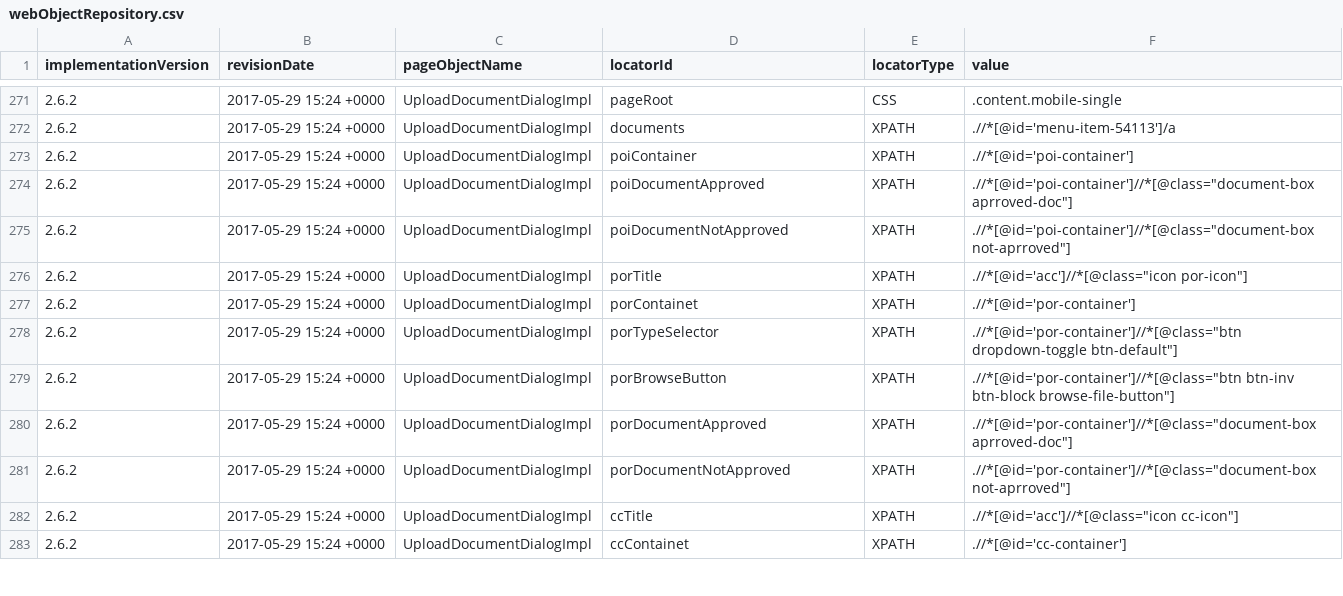
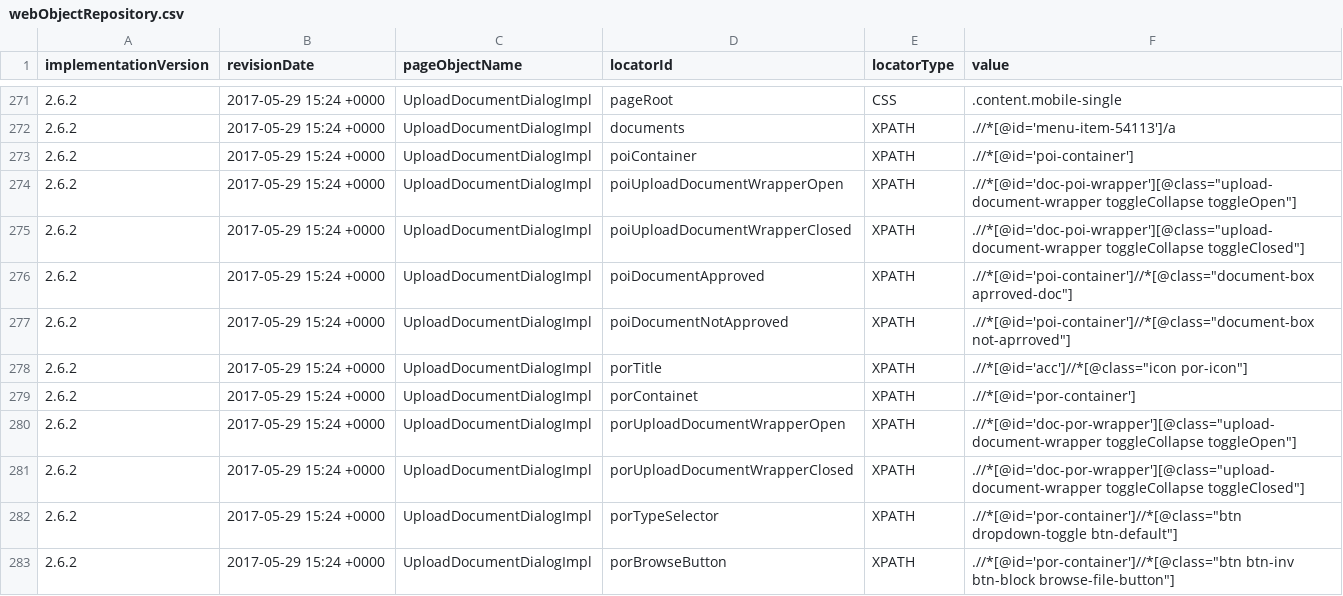
Before and after one commit to quantumua/old_atom, a CSV file: core/src/main/resources/webobjects/webObjectRepository.csv, drawn as a sheet; only a part is shown, gaps mark what is left out; the shorter side is filled out with more unchanged rows.

Commit message:
Added new class DocumentsUploadSlideFunctionalityTest. Automated testcases: - CTW-5691:SEU: Upload Documents slide contains Exit (X) button test - CTW-5730:SEU: Each slide section can be collapsed / expanded

```diff
--- a/core/src/main/resources/webobjects/webObjectRepository.csv
+++ b/core/src/main/resources/webobjects/webObjectRepository.csv
@@ -273,2 +273,4 @@ implementationVersion,revisionDate,pageObjectName,locatorId,locatorType,value
 2.6.2,2017-05-29 15:24 +0000,UploadDocumentDialogImpl,poiContainer,XPATH,.//*[@id='poi-container']
+2.6.2,2017-05-29 15:24 +0000,UploadDocumentDialogImpl,poiUploadDocumentWrapperOpen,XPATH,.//*[@id='doc-poi-wrapper'][@class="upload-document-wrapper toggleCollapse toggleOpen"]
+2.6.2,2017-05-29 15:24 +0000,UploadDocumentDialogImpl,poiUploadDocumentWrapperClosed,XPATH,.//*[@id='doc-poi-wrapper'][@class="upload-document-wrapper toggleCollapse toggleClosed"]
 2.6.2,2017-05-29 15:24 +0000,UploadDocumentDialogImpl,poiDocumentApproved,XPATH,".//*[@id='poi-container']//*[@class=""document-box aprroved-doc""]"
@@ -277,2 +279,4 @@ implementationVersion,revisionDate,pageObjectName,locatorId,locatorType,value
 2.6.2,2017-05-29 15:24 +0000,UploadDocumentDialogImpl,porContainet,XPATH,.//*[@id='por-container']
+2.6.2,2017-05-29 15:24 +0000,UploadDocumentDialogImpl,porUploadDocumentWrapperOpen,XPATH,.//*[@id='doc-por-wrapper'][@class="upload-document-wrapper toggleCollapse toggleOpen"]
+2.6.2,2017-05-29 15:24 +0000,UploadDocumentDialogImpl,porUploadDocumentWrapperClosed,XPATH,.//*[@id='doc-por-wrapper'][@class="upload-document-wrapper toggleCollapse toggleClosed"]
 2.6.2,2017-05-29 15:24 +0000,UploadDocumentDialogImpl,porTypeSelector,XPATH,".//*[@id='por-container']//*[@class=""btn dropdown-toggle btn-default""]"
```
Also changed, not shown: 6 other files.
